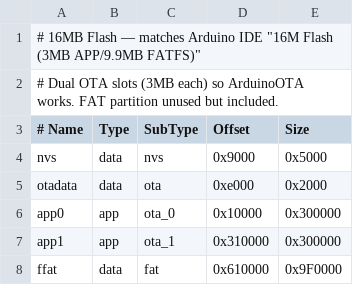
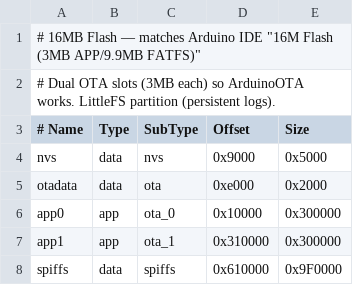
Before and after one commit to pldrobot/ESP32S3-USBIP-Server, a CSV file: partitions_ota16mb.csv, drawn as a sheet.

Commit message:
Replace RemoteDebug with persistent crash-surviving log; add OTA_IP
- Remove RemoteDebug/telnet; debugI/W/E now log to Serial + persistent log
- Add PersistLog: RTC ring buffer survives panic/WDT resets, previous boots
  saved to LittleFS (last 3), warn/error lines trigger rate-limited flush
- Log reset reason at boot; web dashboard gets a Logs card (/api/logs)
- 16MB partition table: unused FAT partition becomes LittleFS
- Add optional OTA_IP in .env as OTA upload target (overrides hostname)

```diff
--- a/partitions_ota16mb.csv
+++ b/partitions_ota16mb.csv
@@ -1,3 +1,3 @@
 # 16MB Flash — matches Arduino IDE "16M Flash (3MB APP/9.9MB FATFS)"
-# Dual OTA slots (3MB each) so ArduinoOTA works. FAT partition unused but included.
+# Dual OTA slots (3MB each) so ArduinoOTA works. LittleFS partition (persistent logs).
 # Name,     Type,  SubType,  Offset,    Size,
@@ -7,2 +7,2 @@ app0,       app,   ota_0,    0x10000,   0x300000,
 app1,       app,   ota_1,    0x310000,  0x300000,
-ffat,       data,  fat,      0x610000,  0x9F0000,
+spiffs,     data,  spiffs,   0x610000,  0x9F0000,
```
Also changed, not shown: 12 other files.
